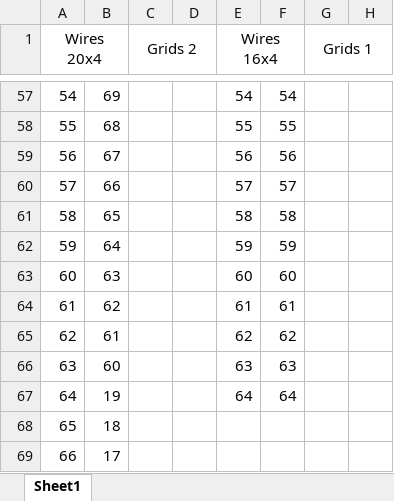
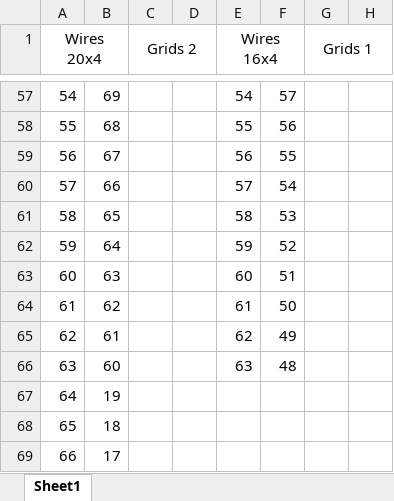
Before and after one commit to AlexanderBackis/MultiGridMUX, an Excel workbook: Tables/Grid_Wire_Channel_Mapping.xlsx, sheet Sheet1, drawn as a sheet; only a part is shown, gaps mark what is left out; values as stored, in another font and other column widths than the file's, no borders; the diff covers the shown part only; the diff names each change by its address in the sheet, - before the commit and + after, or states it on an @@ line.

```diff
--- a/Tables/Grid_Wire_Channel_Mapping.xlsx (sheet Sheet1)
+++ b/Tables/Grid_Wire_Channel_Mapping.xlsx (sheet Sheet1)
-F57: 54
+F57: 57
-F58: 55
+F58: 56
-F59: 56
+F59: 55
-F60: 57
+F60: 54
-F61: 58
+F61: 53
-F62: 59
+F62: 52
-F63: 60
+F63: 51
-F64: 61
+F64: 50
-F65: 62
+F65: 49
-F66: 63
+F66: 48
-E67 (Wires 16x4): 64
+E67 (Wires 16x4): (empty)
-F67: 64
+F67: (empty)
```
Also changed, not shown: 54 edited cells elsewhere in this sheet, Tables/Histogram_delimiters.xlsx, 6 other files.
